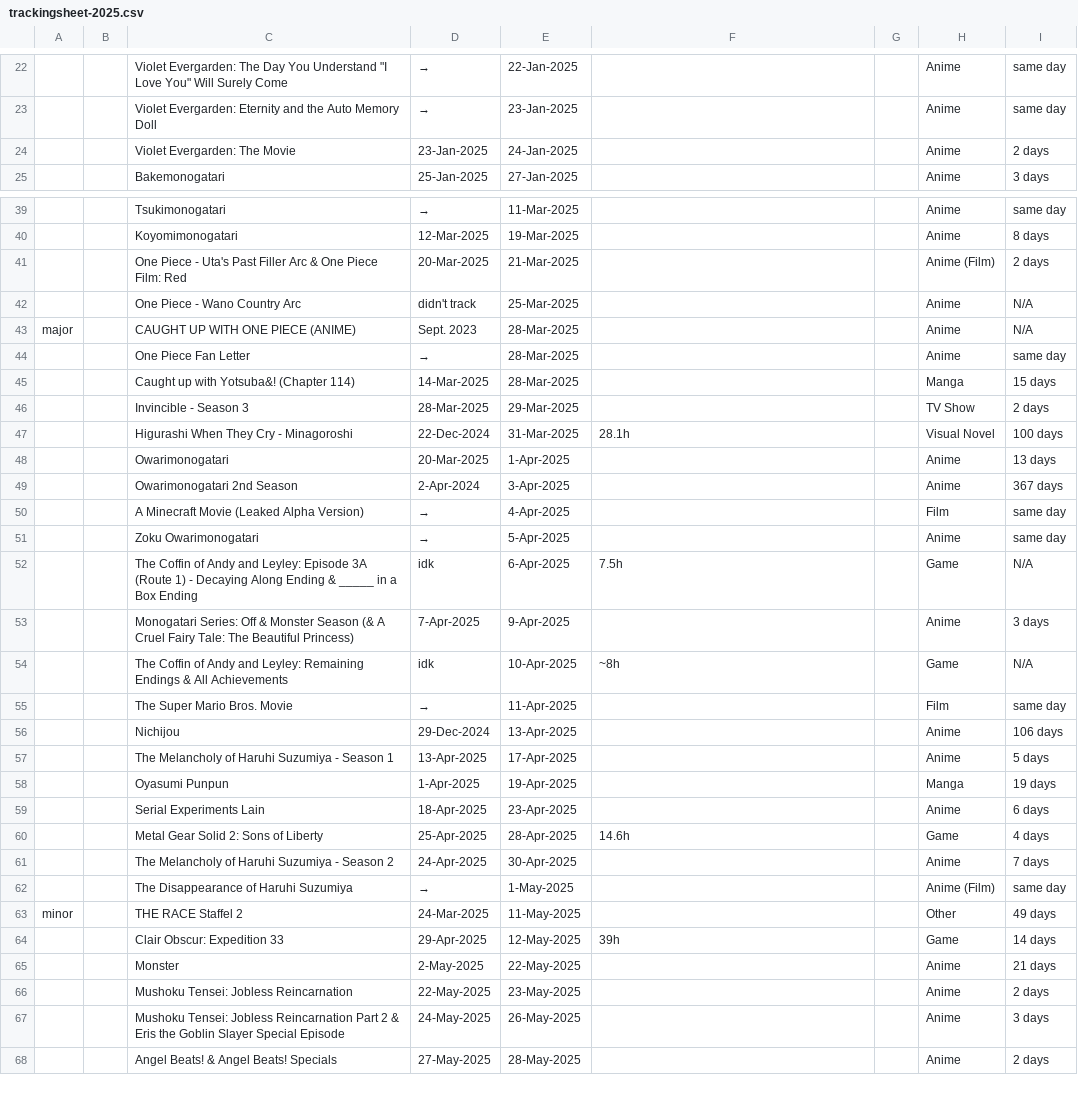
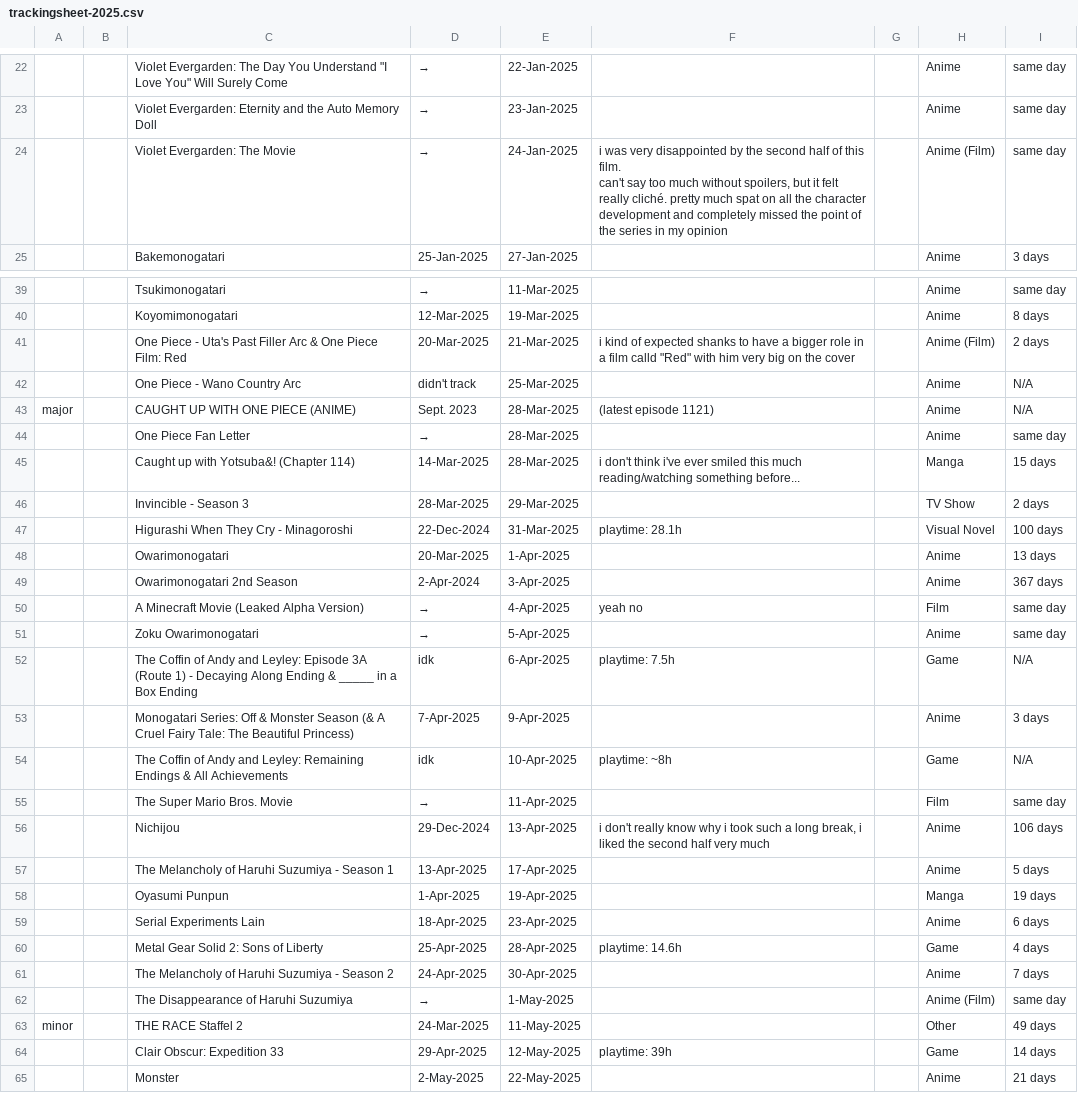
Before and after one commit to tdkumon/google-sheets-mirror, a CSV file: csv/trackingsheet-2025.csv, drawn as a sheet; only a part is shown, gaps mark what is left out; the shorter side is filled out with more unchanged rows; ↵ is a line break in a cell; the diff covers the shown part only; the diff names each change by its address in the sheet, - before the commit and + after, or states it on an @@ line.

```diff
--- a/csv/trackingsheet-2025.csv
+++ b/csv/trackingsheet-2025.csv
-D24: 23-Jan-2025
+D24: →
-F24: (empty)
+F24: i was very disappointed by the second half of this film. ↵ can't say too much without spoilers, but it felt really cliché. pretty much spat on all the character development and completely missed the point of the series in my opinion
-H24: Anime
+H24: Anime (Film)
-I24: 2 days
+I24: same day
-F41: (empty)
+F41: i kind of expected shanks to have a bigger role in a film calld "Red" with him very big on the cover
-F43: (empty)
+F43: (latest episode 1121)
-F45: (empty)
+F45: i don't think i've ever smiled this much reading/watching something before...
-F47: 28.1h
+F47: playtime: 28.1h
-F50: (empty)
+F50: yeah no
-F52: 7.5h
+F52: playtime: 7.5h
-F54: ~8h
+F54: playtime: ~8h
-F56: (empty)
+F56: i don't really know why i took such a long break, i liked the second half very much
-F60: 14.6h
+F60: playtime: 14.6h
-F64: 39h
+F64: playtime: 39h
```
Also changed, not shown: 21 edited cells elsewhere in this file, csv/progresslog.csv, csv/trackingsheet-2026.csv, 2 other files.
